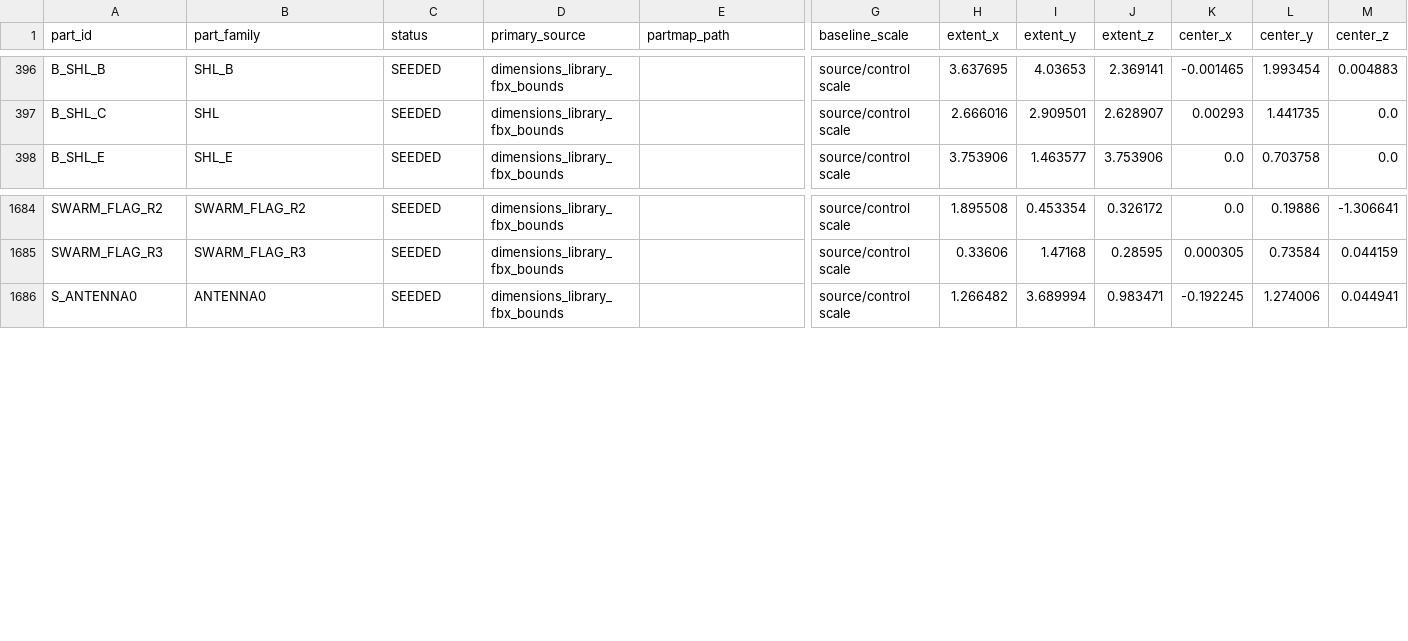
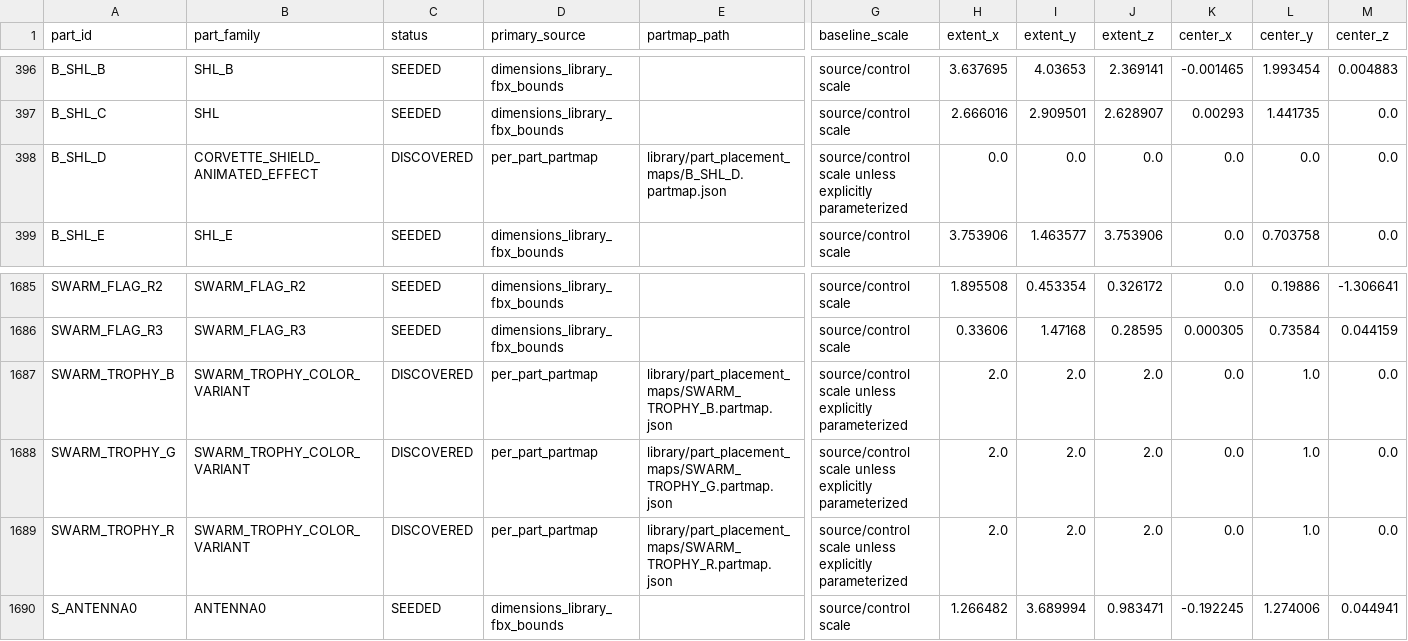
Before and after one commit to j6sistek-ui/NMSAIBUILDER, a CSV file: library/part_placement_maps/part_placement_master_sheet.csv, drawn as a sheet; only a part is shown, gaps mark what is left out; rows hold the shown columns only; the diff names each change by its address in the sheet, - before the commit and + after, or states it on an @@ line.

```diff
--- a/library/part_placement_maps/part_placement_master_sheet.csv
+++ b/library/part_placement_maps/part_placement_master_sheet.csv
+row 398: B_SHL_D | CORVETTE_SHIELD_ANIMATED_EFFECT | DISCOVERED | per_part_partmap | library/part_placement_maps/B_SHL_D.partmap.json | source/control scale unless explicitly parameterized | 0.0 | 0.0 | 0.0 | 0.0 | 0.0 | 0.0
+row 1687: SWARM_TROPHY_B | SWARM_TROPHY_COLOR_VARIANT | DISCOVERED | per_part_partmap | library/part_placement_maps/SWARM_TROPHY_B.partmap.json | source/control scale unless explicitly parameterized | 2.0 | 2.0 | 2.0 | 0.0 | 1.0 | 0.0
+row 1688: SWARM_TROPHY_G | SWARM_TROPHY_COLOR_VARIANT | DISCOVERED | per_part_partmap | library/part_placement_maps/SWARM_TROPHY_G.partmap.json | source/control scale unless explicitly parameterized | 2.0 | 2.0 | 2.0 | 0.0 | 1.0 | 0.0
+row 1689: SWARM_TROPHY_R | SWARM_TROPHY_COLOR_VARIANT | DISCOVERED | per_part_partmap | library/part_placement_maps/SWARM_TROPHY_R.partmap.json | source/control scale unless explicitly parameterized | 2.0 | 2.0 | 2.0 | 0.0 | 1.0 | 0.0
```
Also changed, not shown: library/part_placement_maps/parts_status.csv, 8 other files.
